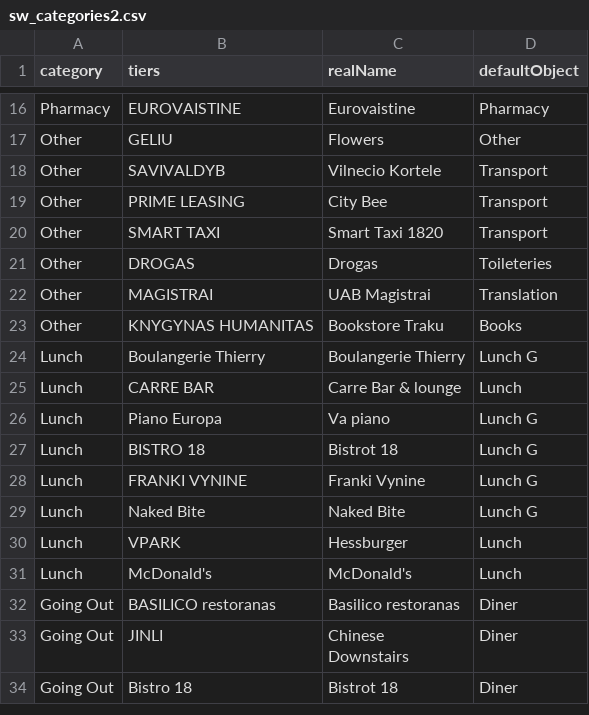
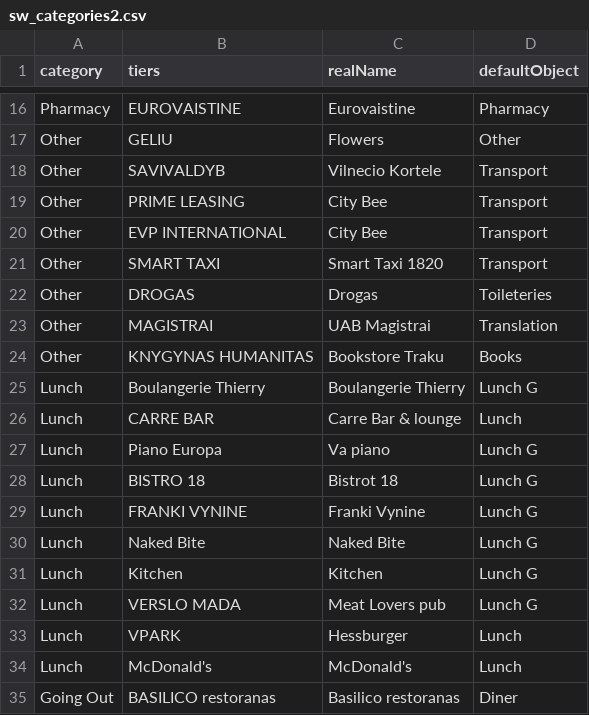
Before and after one commit to Gwenael617/perso_tools, a CSV file: Vilnius/sw_categories2.csv, drawn as a sheet; only a part is shown, gaps mark what is left out; the shorter side is filled out with more unchanged rows; the diff names each change by its address in the sheet, - before the commit and + after, or states it on an @@ line.

```diff
--- a/Vilnius/sw_categories2.csv
+++ b/Vilnius/sw_categories2.csv
+row 20: Other | EVP INTERNATIONAL | City Bee | Transport
+row 31: Lunch | Kitchen | Kitchen | Lunch G
+row 32: Lunch | VERSLO MADA | Meat Lovers pub | Lunch G
```
Also changed, not shown: 1 other file.
